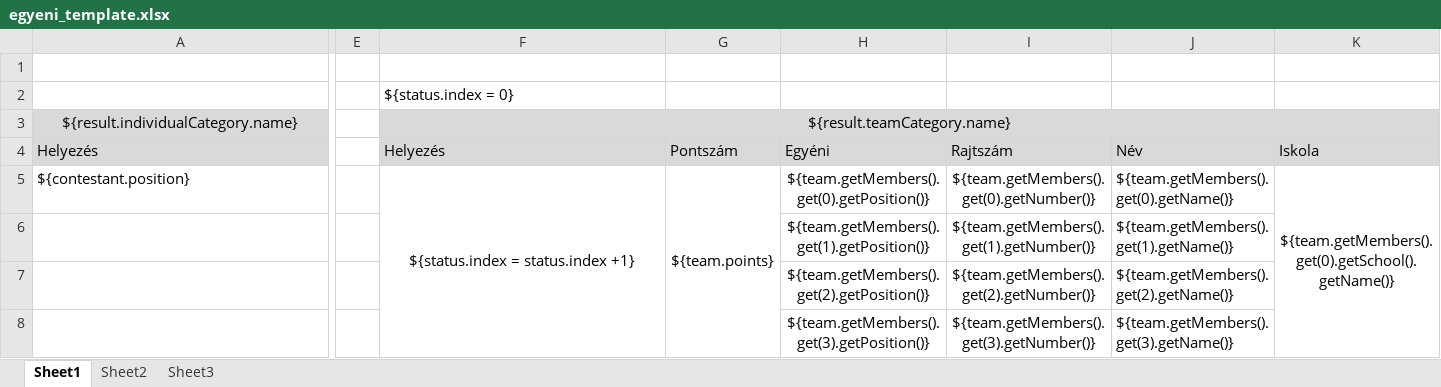
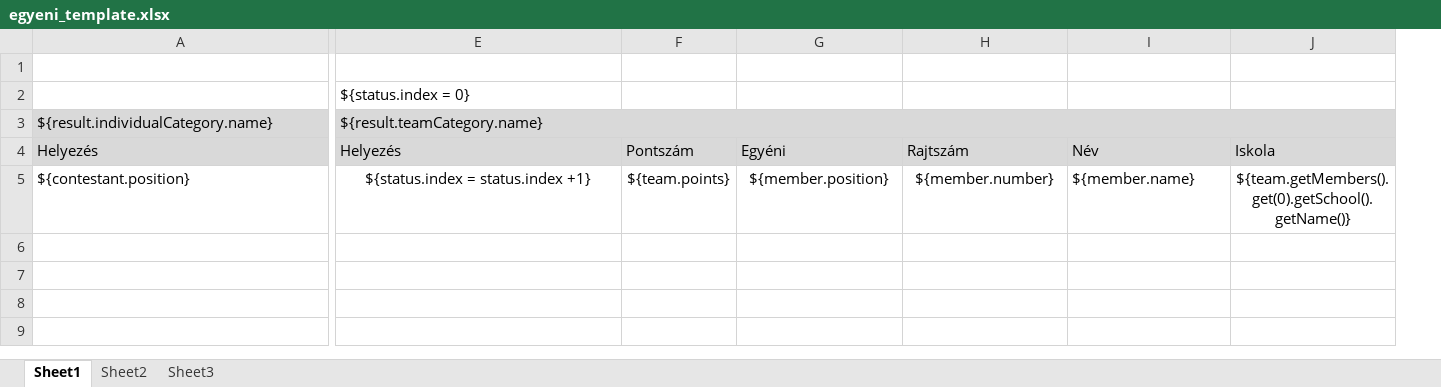
Before and after one commit to shockrifle/raceadmin, an Excel workbook: src/main/resources/templates/egyeni_template.xlsx, sheet Sheet1, drawn as a sheet; only a part is shown, gaps mark what is left out; values as stored, in another font and other column widths than the file's, no borders; removed rows and columns are numbered as before the commit, all else as after; rows hold the shown columns only; the diff names each change by its address in the sheet, - before the commit and + after, or states it on an @@ line.

Commit message:
dynamic excel team export

```diff
--- a/src/main/resources/templates/egyeni_template.xlsx (sheet Sheet1)
+++ b/src/main/resources/templates/egyeni_template.xlsx (sheet Sheet1)
-column E, empty
-A3 alignment: center
+A3 alignment: left
-E3 alignment: center
+E3 alignment: left
-F5:F8 merged
-G5:G8 merged
-G5: ${team.getMembers().get(0).getPosition()}
+G5: ${member.position}
-H5: ${team.getMembers().get(0).getNumber()}
+H5: ${member.number}
-I5: ${team.getMembers().get(0).getName()}
+I5: ${member.name}
-K5:K8 merged
-row 6:  |  |  |  | ${team.getMembers().get(1).getPosition()} | ${team.getMembers().get(1).getNumber()} | ${team.getMembers().get(1).getName()}
-row 7:  |  |  |  | ${team.getMembers().get(2).getPosition()} | ${team.getMembers().get(2).getNumber()} | ${team.getMembers().get(2).getName()}
-row 8:  |  |  |  | ${team.getMembers().get(3).getPosition()} | ${team.getMembers().get(3).getNumber()} | ${team.getMembers().get(3).getName()}
```
Also changed, not shown: 2 other files.
